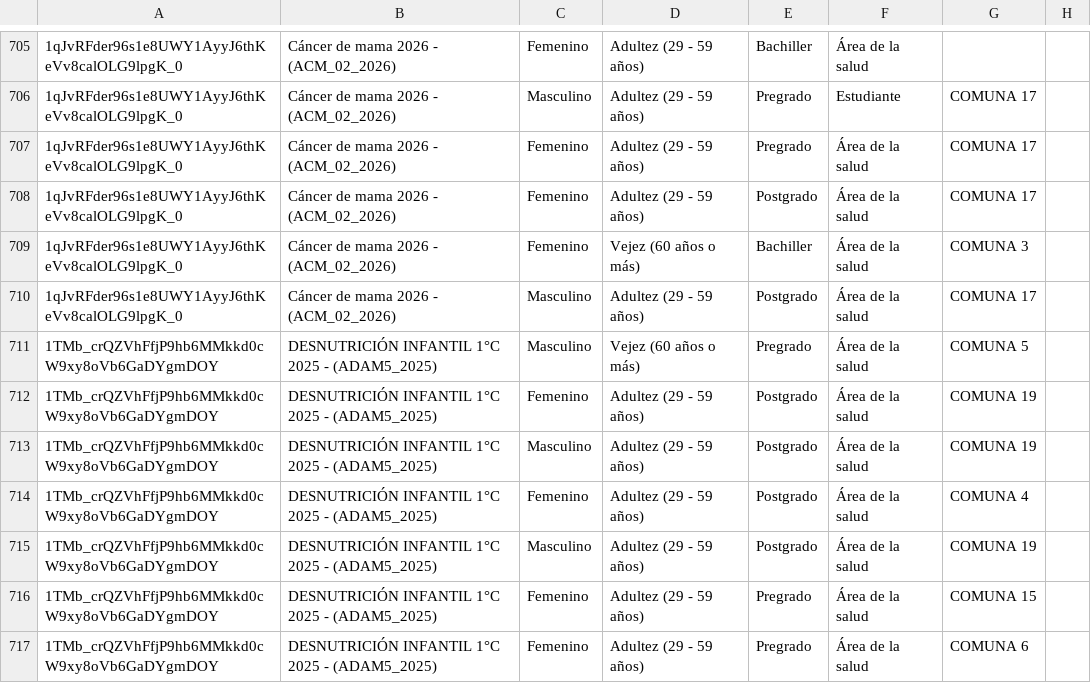
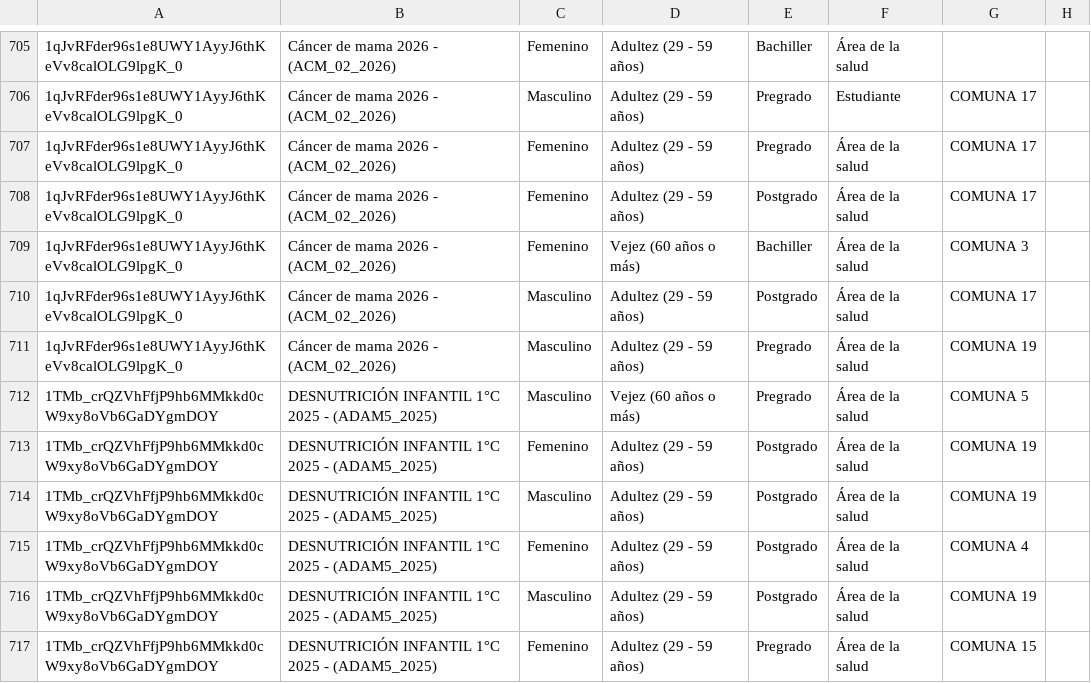
Before and after one commit to SecSaludCali/Tesis_Moodle, a CSV file: dim_perfiles.csv, drawn as a sheet; only a part is shown, gaps mark what is left out; the shorter side is filled out with more unchanged rows.

```diff
--- a/dim_perfiles.csv
+++ b/dim_perfiles.csv
@@ -710,2 +710,3 @@
 1qJvRFder96s1e8UWY1AyyJ6thKeVv8calOLG9lpgK_0,Cáncer de mama 2026 - (ACM_02_2026),Masculino,Adultez (29 - 59 años),Postgrado,Área de la salud,COMUNA 17,
+1qJvRFder96s1e8UWY1AyyJ6thKeVv8calOLG9lpgK_0,Cáncer de mama 2026 - (ACM_02_2026),Masculino,Adultez (29 - 59 años),Pregrado,Área de la salud,COMUNA 19,
 1TMb_crQZVhFfjP9hb6MMkkd0cW9xy8oVb6GaDYgmDOY,DESNUTRICIÓN INFANTIL 1°C 2025 - (ADAM5_2025),Masculino,Vejez (60 años o más),Pregrado,Área de la salud,COMUNA 5,
```
Also changed, not shown: demografia_consolidada.csv, descargas_moodle/progress.acm_02_2026.csv, 3 other files.
